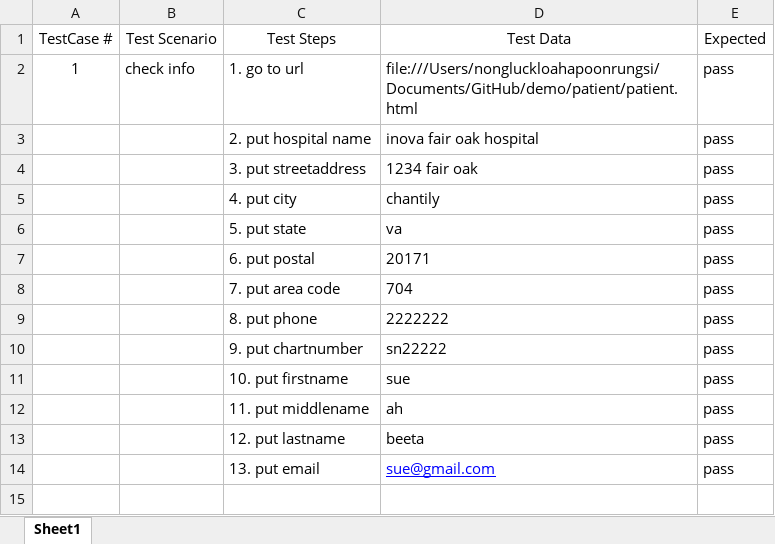
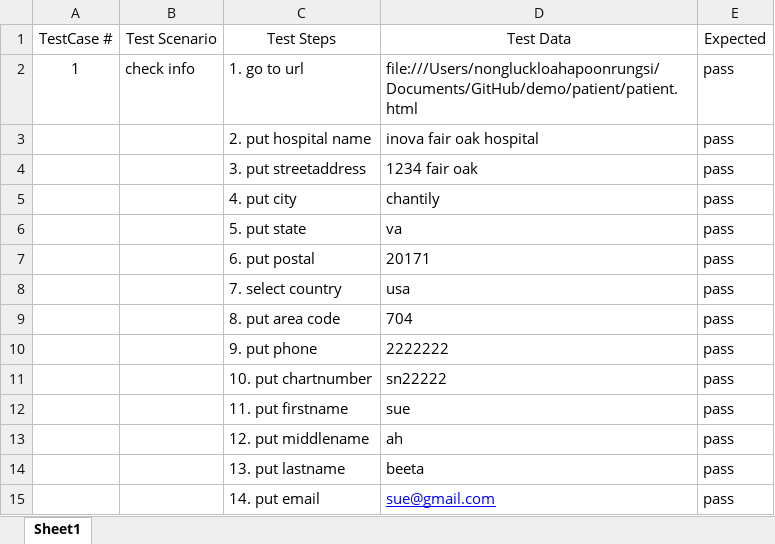
Before and after one commit to luckloa/demo, an Excel workbook: patient/patientdoc.xlsx, sheet Sheet1, drawn as a sheet; values as stored, in another font and other column widths than the file's, no borders; addresses are those after the commit; the diff names each change by its address in the sheet, - before the commit and + after, or states it on an @@ line.

Commit message:
updated patient
patient excel, html and test

```diff
--- a/patient/patientdoc.xlsx (sheet Sheet1)
+++ b/patient/patientdoc.xlsx (sheet Sheet1)
+row 8:  |  | 7. select country | usa | pass
-C9 (Test Steps): 7. put area code
+C9 (Test Steps): 8. put area code
-C10 (Test Steps): 8. put phone
+C10 (Test Steps): 9. put phone
-C11 (Test Steps): 9. put chartnumber
+C11 (Test Steps): 10. put chartnumber
-C12 (Test Steps): 10. put firstname
+C12 (Test Steps): 11. put firstname
-C13 (Test Steps): 11. put middlename
+C13 (Test Steps): 12. put middlename
-C14 (Test Steps): 12. put lastname
+C14 (Test Steps): 13. put lastname
-C15 (Test Steps): 13. put email
+C15 (Test Steps): 14. put email
```
Also changed, not shown: 3 other files.
